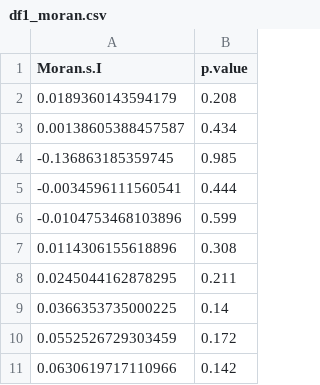
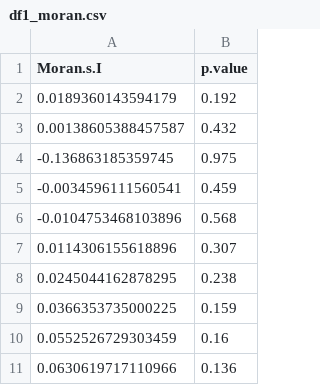
Before and after one commit to Emilbjacobsen/CDS_spatial_danish_crime, a CSV file: crime_municipalities_DK/output/df1_moran.csv, drawn as a sheet.

```diff
--- a/crime_municipalities_DK/output/df1_moran.csv
+++ b/crime_municipalities_DK/output/df1_moran.csv
@@ -1,11 +1,11 @@
 "Moran.s.I","p.value"
-0.0189360143594179,0.208
-0.00138605388457587,0.434
--0.136863185359745,0.985
--0.0034596111560541,0.444
--0.0104753468103896,0.599
-0.0114306155618896,0.308
-0.0245044162878295,0.211
-0.0366353735000225,0.14
-0.0552526729303459,0.172
-0.0630619717110966,0.142
+0.0189360143594179,0.192
+0.00138605388457587,0.432
+-0.136863185359745,0.975
+-0.0034596111560541,0.459
+-0.0104753468103896,0.568
+0.0114306155618896,0.307
+0.0245044162878295,0.238
+0.0366353735000225,0.159
+0.0552526729303459,0.16
+0.0630619717110966,0.136
```
Also changed, not shown: crime_municipalities_DK/output/df2_moran.csv, crime_municipalities_DK/output/df3_moran.csv, 4 other files.
